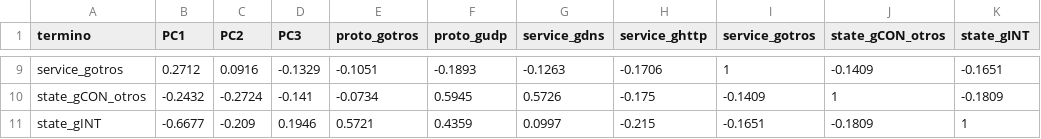
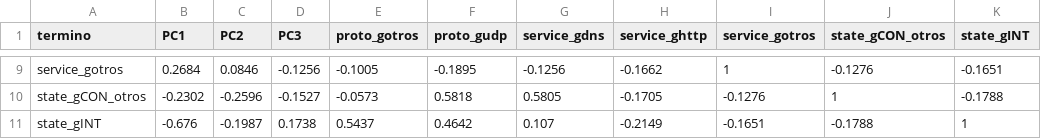
Before and after one commit to Maxi49/Proyecto-integrador-Estadistica-Multivariada, a CSV file: resultados/tablas/log_reg_correlaciones_predictores.csv, drawn as a sheet; only a part is shown, gaps mark what is left out; the diff covers the shown part only.

```diff
--- a/resultados/tablas/log_reg_correlaciones_predictores.csv
+++ b/resultados/tablas/log_reg_correlaciones_predictores.csv
@@ -9,3 +9,3 @@
-"service_gotros",0.2712,0.0916,-0.1329,-0.1051,-0.1893,-0.1263,-0.1706,1,-0.1409,-0.1651
-"state_gCON_otros",-0.2432,-0.2724,-0.141,-0.0734,0.5945,0.5726,-0.175,-0.1409,1,-0.1809
-"state_gINT",-0.6677,-0.209,0.1946,0.5721,0.4359,0.0997,-0.215,-0.1651,-0.1809,1
+"service_gotros",0.2684,0.0846,-0.1256,-0.1005,-0.1895,-0.1256,-0.1662,1,-0.1276,-0.1651
+"state_gCON_otros",-0.2302,-0.2596,-0.1527,-0.0573,0.5818,0.5805,-0.1705,-0.1276,1,-0.1788
+"state_gINT",-0.676,-0.1987,0.1738,0.5437,0.4642,0.107,-0.2149,-0.1651,-0.1788,1
```
Also changed, not shown: 57 edited cells elsewhere in this file, resultados/tablas/log_reg_acp_cargas_comparacion.csv, resultados/tablas/log_reg_calibracion.csv, 22 other files.
